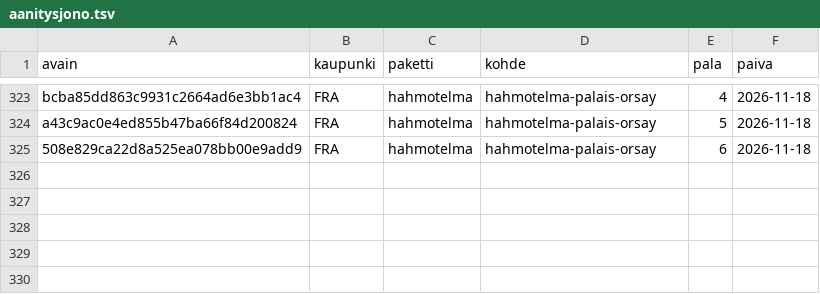
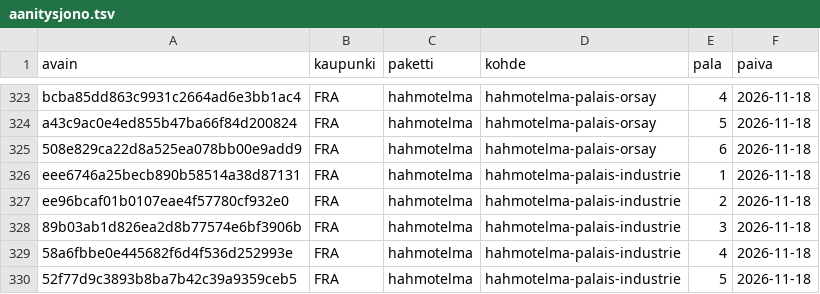
Before and after one commit to ravelius/Matkakirja, a TSV file: data/aanitysjono.tsv, drawn as a sheet; only a part is shown, gaps mark what is left out.

```diff
--- a/data/aanitysjono.tsv
+++ b/data/aanitysjono.tsv
@@ -325 +325,6 @@ a43c9ac0e4ed855b47ba66f84d200824	FRA	hahmotelma	hahmotelma-palais-orsay	5	2026-1
 508e829ca22d8a525ea078bb00e9add9	FRA	hahmotelma	hahmotelma-palais-orsay	6	2026-11-18
+eee6746a25becb890b58514a38d87131	FRA	hahmotelma	hahmotelma-palais-industrie	1	2026-11-18
+ee96bcaf01b0107eae4f57780cf932e0	FRA	hahmotelma	hahmotelma-palais-industrie	2	2026-11-18
+89b03ab1d826ea2d8b77574e6bf3906b	FRA	hahmotelma	hahmotelma-palais-industrie	3	2026-11-18
+58a6fbbe0e445682f6d4f536d252993e	FRA	hahmotelma	hahmotelma-palais-industrie	4	2026-11-18
+52f77d9c3893b8ba7b42c39a9359ceb5	FRA	hahmotelma	hahmotelma-palais-industrie	5	2026-11-18
```
Also changed, not shown: 4 other files.
